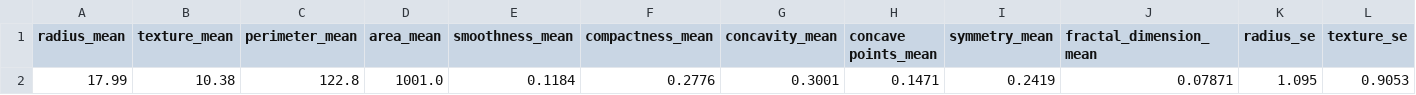
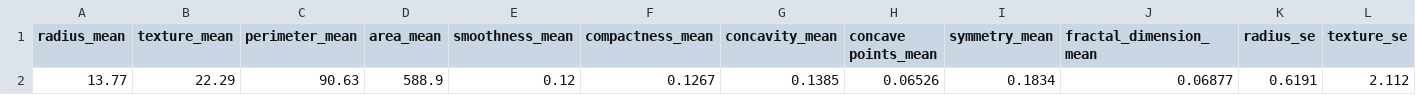
Before and after one commit to angelofonseca/ml, a CSV file: maligno.csv, drawn as a sheet; only a part is shown; removed rows and columns are numbered as before the commit, all else as after; rows hold the shown columns only; the diff names each change by its address in the sheet, - before the commit and + after, or states it on an @@ line.

```diff
--- a/maligno.csv
+++ b/maligno.csv
-row 2: 17.99 | 10.38 | 122.8 | 1001.0 | 0.1184 | 0.2776 | 0.3001 | 0.1471 | 0.2419 | 0.07871 | 1.095 | 0.9053
+row 2: 13.77 | 22.29 | 90.63 | 588.9 | 0.12 | 0.1267 | 0.1385 | 0.06526 | 0.1834 | 0.06877 | 0.6191 | 2.112
```
Also changed, not shown: benigno.csv.
